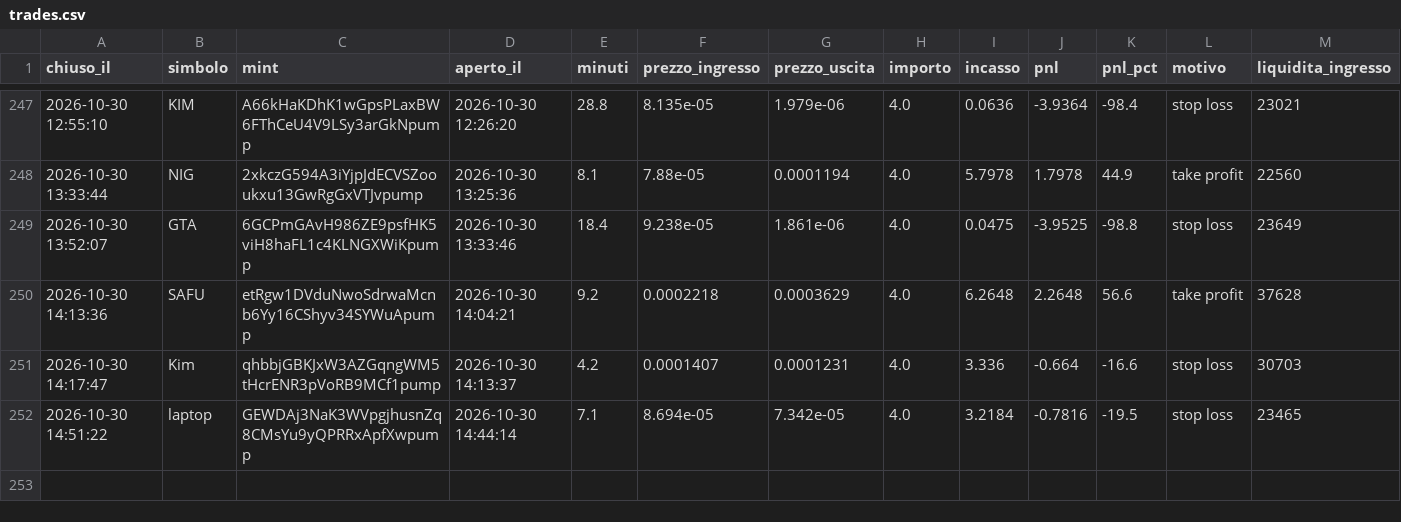
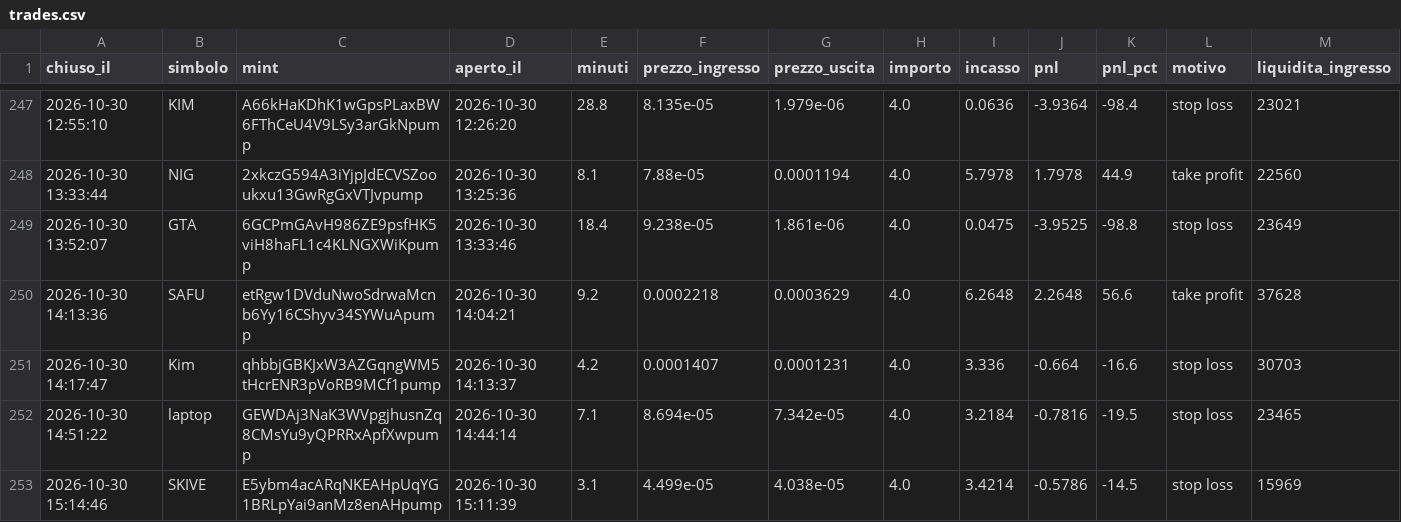
Before and after one commit to rniko1508-ui/Paper-bot, a CSV file: trades.csv, drawn as a sheet; only a part is shown, gaps mark what is left out; the diff names each change by its address in the sheet, - before the commit and + after, or states it on an @@ line.

```diff
--- a/trades.csv
+++ b/trades.csv
+row 253: 2026-10-30 15:14:46 | SKIVE | E5ybm4acARqNKEAHpUqYG1BRLpYai9anMz8enAHpump | 2026-10-30 15:11:39 | 3.1 | 4.499e-05 | 4.038e-05 | 4.0 | 3.4214 | -0.5786 | -14.5 | stop loss | 15969
```
Also changed, not shown: 3 other files.
